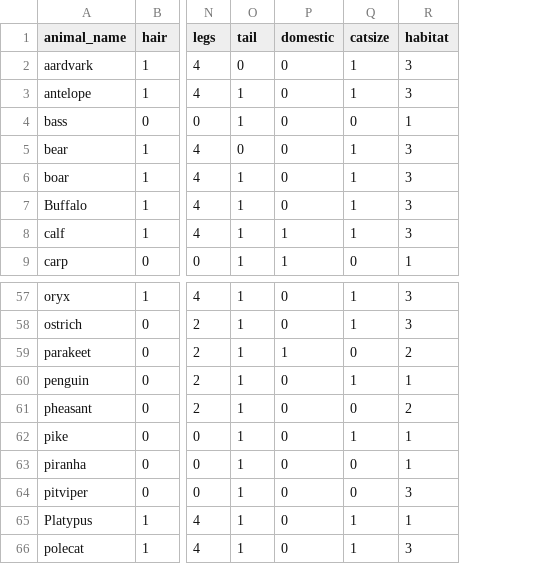
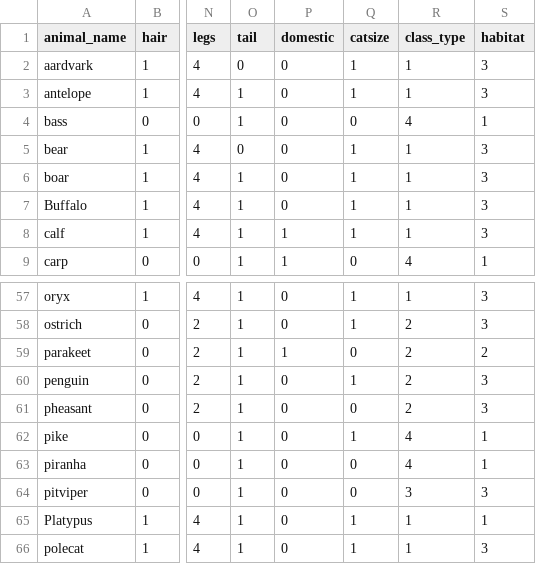
Before and after one commit to FadhlanHawali/ANN-Habitat-Classification, a CSV file: input/zoo2.data.csv, drawn as a sheet; only a part is shown, gaps mark what is left out; addresses are those after the commit; the diff names each change by its address in the sheet, - before the commit and + after, or states it on an @@ line.

Commit message:
Komplit

```diff
--- a/input/zoo2.data.csv
+++ b/input/zoo2.data.csv
+column R (class_type), rows 2-9: 1 | 1 | 4 | 1 | 1 | 1 | 1 | 4; rows 57-66: 1 | 2 | 2 | 2 | 2 | 4 | 4 | 3 | 1 | 1
-S60 (habitat): 1
+S60 (habitat): 3
-S61 (habitat): 2
+S61 (habitat): 3
```
